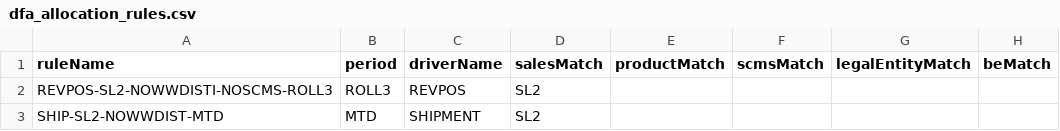
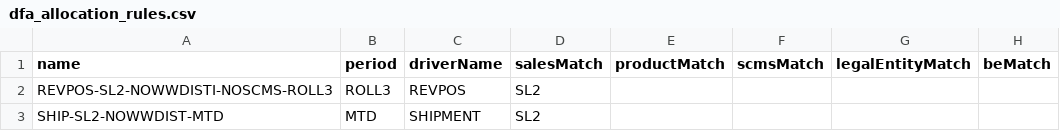
Before and after one commit to gvikramkumar/master, a CSV file: database/data/dfa_allocation_rules.csv, drawn as a sheet; only a part is shown; the diff names each change by its address in the sheet, - before the commit and + after, or states it on an @@ line.

```diff
--- a/database/data/dfa_allocation_rules.csv
+++ b/database/data/dfa_allocation_rules.csv
-A1: ruleName
+A1: name
```
Also changed, not shown: database/data/dfa_submeasure_list.csv, database/data/dfa_submeasure_rule_map.csv, 2 other files.
